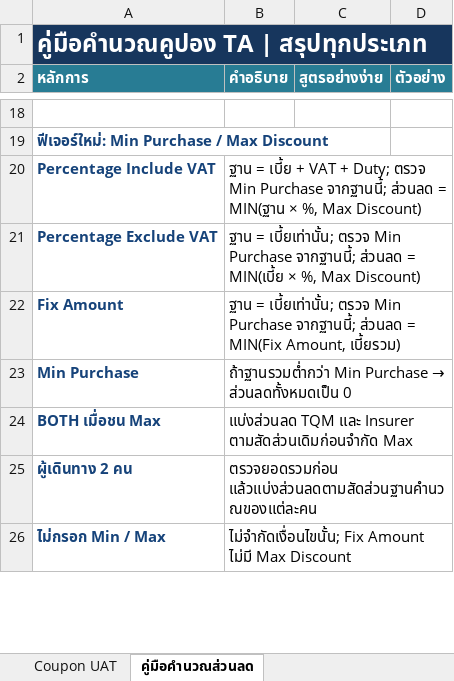
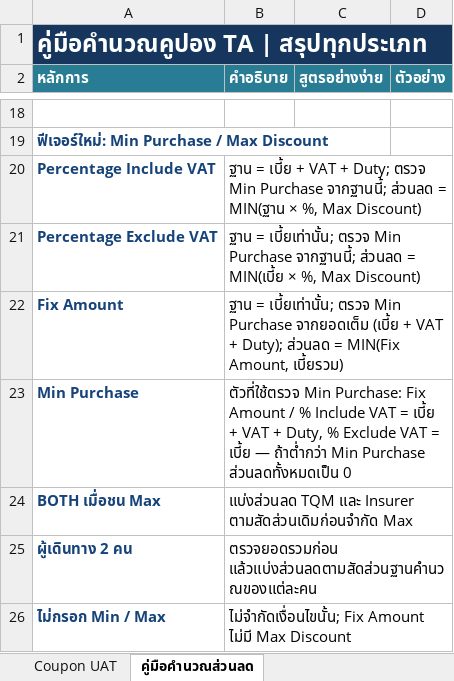
Before and after one commit to gitsittikorn/scrum-poker, an Excel workbook: coupon-uat/references/UAT คูปองส่วนลด TA(BOTH).xlsx, sheet คู่มือคำนวณส่วนลด, drawn as a sheet; only a part is shown, gaps mark what is left out; values as stored, in another font and other column widths than the file's, no borders; charts and pictures not drawn; the diff names each change by its address in the sheet, - before the commit and + after, or states it on an @@ line.

Commit message:
fix(coupon): Min Purchase เช็คจากยอดเต็ม (Fix Amount / % Include VAT) + UI feedback + แก้สูตร Excel ต้นทาง
## กติกาใหม่ — Min Purchase
- Fix Amount / % Include VAT → เช็คกับยอดเต็ม (เบี้ย + VAT + Duty รวมทุกคน)
- % Exclude VAT → เช็คกับเบี้ยเท่านั้น (ตามเดิม)
- แก้ทั้ง engine `couponCalc.ts` (minBase) และสูตร Excel ต้นทางให้ตรงกัน

## Test Cases
- เพิ่มเคส 23-25 (ตัวอย่างสเปค: min 100, เบี้ย 80/VAT 10/Duty 10) → ผ่าน 25/25

## ไฟล์ Excel ต้นทาง
- แก้สูตรคอลัมน์ L ทั้ง 4 shared-formula master + ข้อความคู่มือ 2 จุด
- เพิ่มแถว 32-34 = เคส 23-25, ตั้ง fullCalcOnLoad ให้ recalc ตอนเปิดไฟล์
- cached values เดิมทั้ง 22 เคสคงเดิม (verify แล้ว)

## เครื่องมือใหม่ — coupon-uat/tools/
- inspect / patch / verify (แก้ XML ใน xlsx ตรงๆ ผ่าน jszip — ไม่ทำ cached values หาย)
- README + backup ไฟล์ Excel ก่อนแก้ใน tools/backup/

## UI (หน้า Coupon UAT)
- คำอธิบายใต้ช่อง Min Purchase บอกฐานที่ใช้ตรวจแบบ dynamic + ยอดปัจจุบัน
- กรอกไม่ครบ → highlight ขอบแดง + tooltip เหตุผล + รายการ "ยังไม่กรอก: …"
- Auto scroll ไปฟิลด์แรกที่ยังไม่กรอก (เรียงบน→ล่าง) เฉพาะตอน commit ค่า/ล้างข้อมูล
- ปุ่มรัน Test Cases: สถานะ กำลังรัน → รันเสร็จ/ผิดพลาด + toast
- อัปเดต tab 📘 สูตรคำนวณ (ขั้น 1 + นิยาม + ตัวอย่าง) ตามกติกาใหม่

```diff
--- a/coupon-uat/references/UAT คูปองส่วนลด TA(BOTH).xlsx (sheet คู่มือคำนวณส่วนลด)
+++ b/coupon-uat/references/UAT คูปองส่วนลด TA(BOTH).xlsx (sheet คู่มือคำนวณส่วนลด)
-B22 (คำอธิบาย): …Min Purchase จากฐานนี้; ส่วนลด =…
+B22 (คำอธิบาย): …Min Purchase จากยอดเต็ม (เบี้ย + VAT + Duty); ส่วนลด =…
@@ B23 (คำอธิบาย): ถ้าฐานรวมต่ำกว่า Min Purchase → ส่วนลดทั้งหมดเป็น 0 → ตัวที่ใช้ตรวจ Min Purchase: Fix Amount / % Include VAT = เบี้ย + VAT + Duty, % Exclude VAT = เบี้ย — ถ้าต่ำกว่า Min Purchase ส่วนลดทั้งหมดเป็น 0 @@
```
Also changed, not shown: sheet Coupon UAT, 12 other files.
